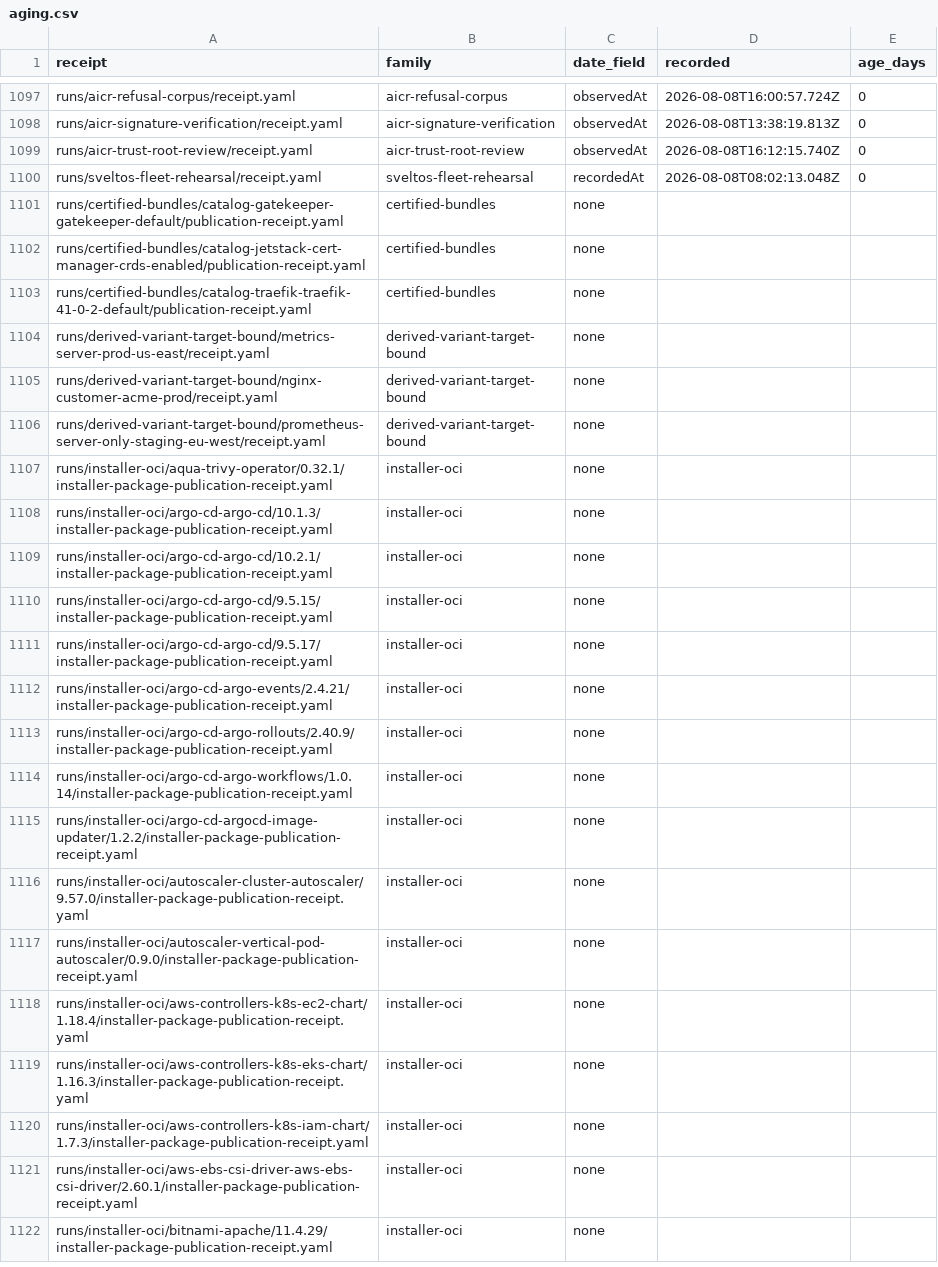
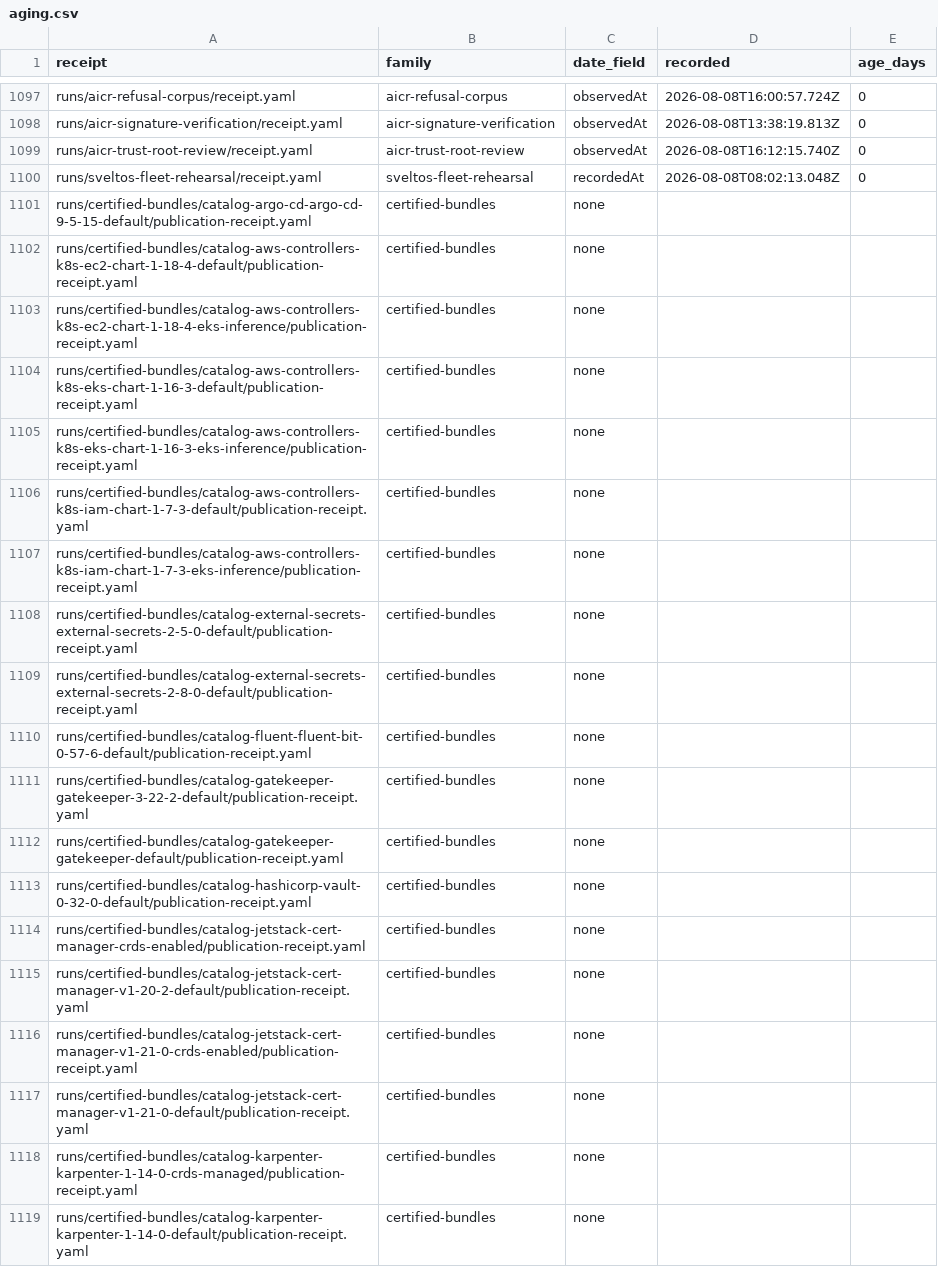
Before and after one commit to confighub/helm-expt, a CSV file: data/receipt-aging/aging.csv, drawn as a sheet; only a part is shown, gaps mark what is left out; the shorter side is filled out with more unchanged rows; the diff covers the shown part only.

```diff
--- a/data/receipt-aging/aging.csv
+++ b/data/receipt-aging/aging.csv
@@ -1100,3 +1100,20 @@ runs/aicr-trust-root-review/receipt.yaml,aicr-trust-root-review,observedAt,2026-
 runs/sveltos-fleet-rehearsal/receipt.yaml,sveltos-fleet-rehearsal,recordedAt,2026-08-08T08:02:13.048Z,0
+runs/certified-bundles/catalog-argo-cd-argo-cd-9-5-15-default/publication-receipt.yaml,certified-bundles,none,,
+runs/certified-bundles/catalog-aws-controllers-k8s-ec2-chart-1-18-4-default/publication-receipt.yaml,certified-bundles,none,,
+runs/certified-bundles/catalog-aws-controllers-k8s-ec2-chart-1-18-4-eks-inference/publication-receipt.yaml,certified-bundles,none,,
+runs/certified-bundles/catalog-aws-controllers-k8s-eks-chart-1-16-3-default/publication-receipt.yaml,certified-bundles,none,,
+runs/certified-bundles/catalog-aws-controllers-k8s-eks-chart-1-16-3-eks-inference/publication-receipt.yaml,certified-bundles,none,,
+runs/certified-bundles/catalog-aws-controllers-k8s-iam-chart-1-7-3-default/publication-receipt.yaml,certified-bundles,none,,
+runs/certified-bundles/catalog-aws-controllers-k8s-iam-chart-1-7-3-eks-inference/publication-receipt.yaml,certified-bundles,none,,
+runs/certified-bundles/catalog-external-secrets-external-secrets-2-5-0-default/publication-receipt.yaml,certified-bundles,none,,
+runs/certified-bundles/catalog-external-secrets-external-secrets-2-8-0-default/publication-receipt.yaml,certified-bundles,none,,
+runs/certified-bundles/catalog-fluent-fluent-bit-0-57-6-default/publication-receipt.yaml,certified-bundles,none,,
+runs/certified-bundles/catalog-gatekeeper-gatekeeper-3-22-2-default/publication-receipt.yaml,certified-bundles,none,,
 runs/certified-bundles/catalog-gatekeeper-gatekeeper-default/publication-receipt.yaml,certified-bundles,none,,
+runs/certified-bundles/catalog-hashicorp-vault-0-32-0-default/publication-receipt.yaml,certified-bundles,none,,
 runs/certified-bundles/catalog-jetstack-cert-manager-crds-enabled/publication-receipt.yaml,certified-bundles,none,,
+runs/certified-bundles/catalog-jetstack-cert-manager-v1-20-2-default/publication-receipt.yaml,certified-bundles,none,,
+runs/certified-bundles/catalog-jetstack-cert-manager-v1-21-0-crds-enabled/publication-receipt.yaml,certified-bundles,none,,
+runs/certified-bundles/catalog-jetstack-cert-manager-v1-21-0-default/publication-receipt.yaml,certified-bundles,none,,
+runs/certified-bundles/catalog-karpenter-karpenter-1-14-0-crds-managed/publication-receipt.yaml,certified-bundles,none,,
+runs/certified-bundles/catalog-karpenter-karpenter-1-14-0-default/publication-receipt.yaml,certified-bundles,none,,
```
Also changed, not shown: 10 added rows elsewhere in this file, 13 other files.
